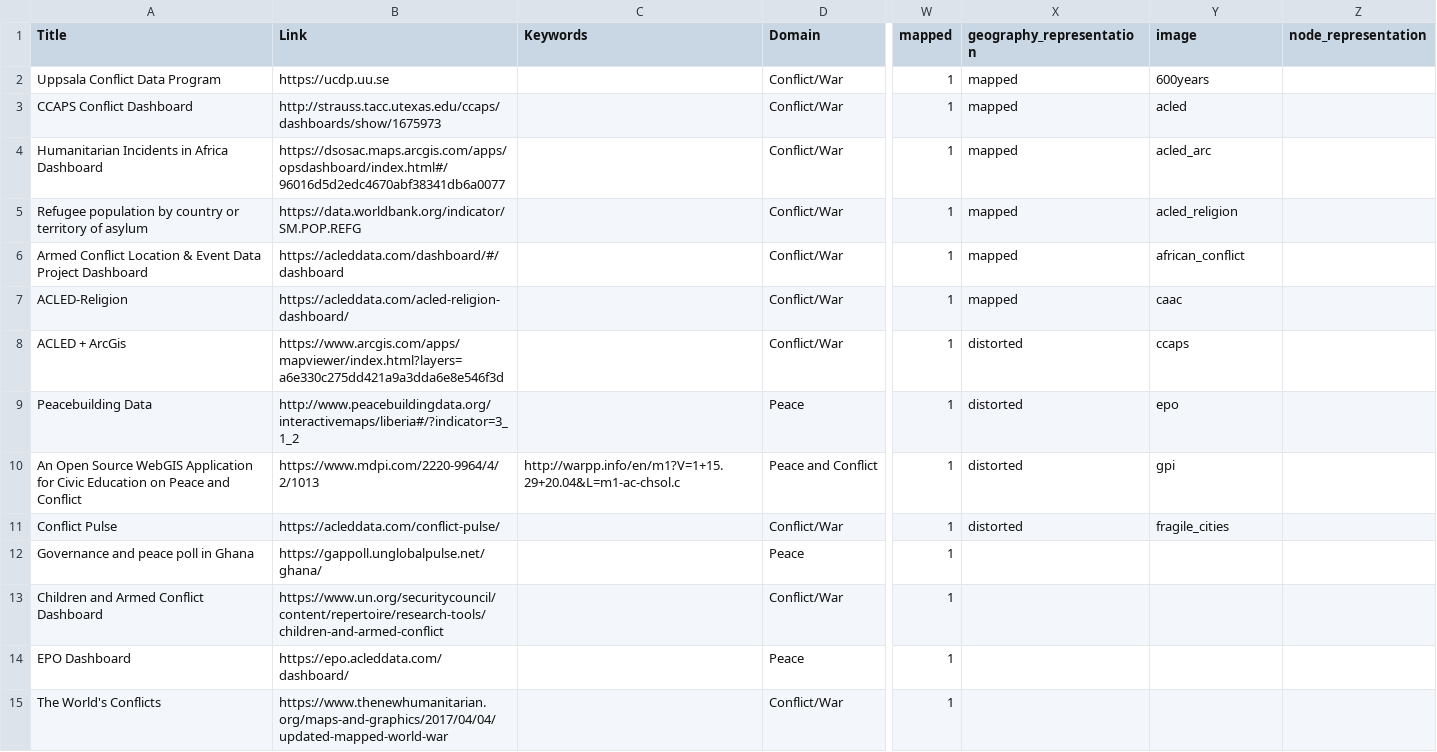
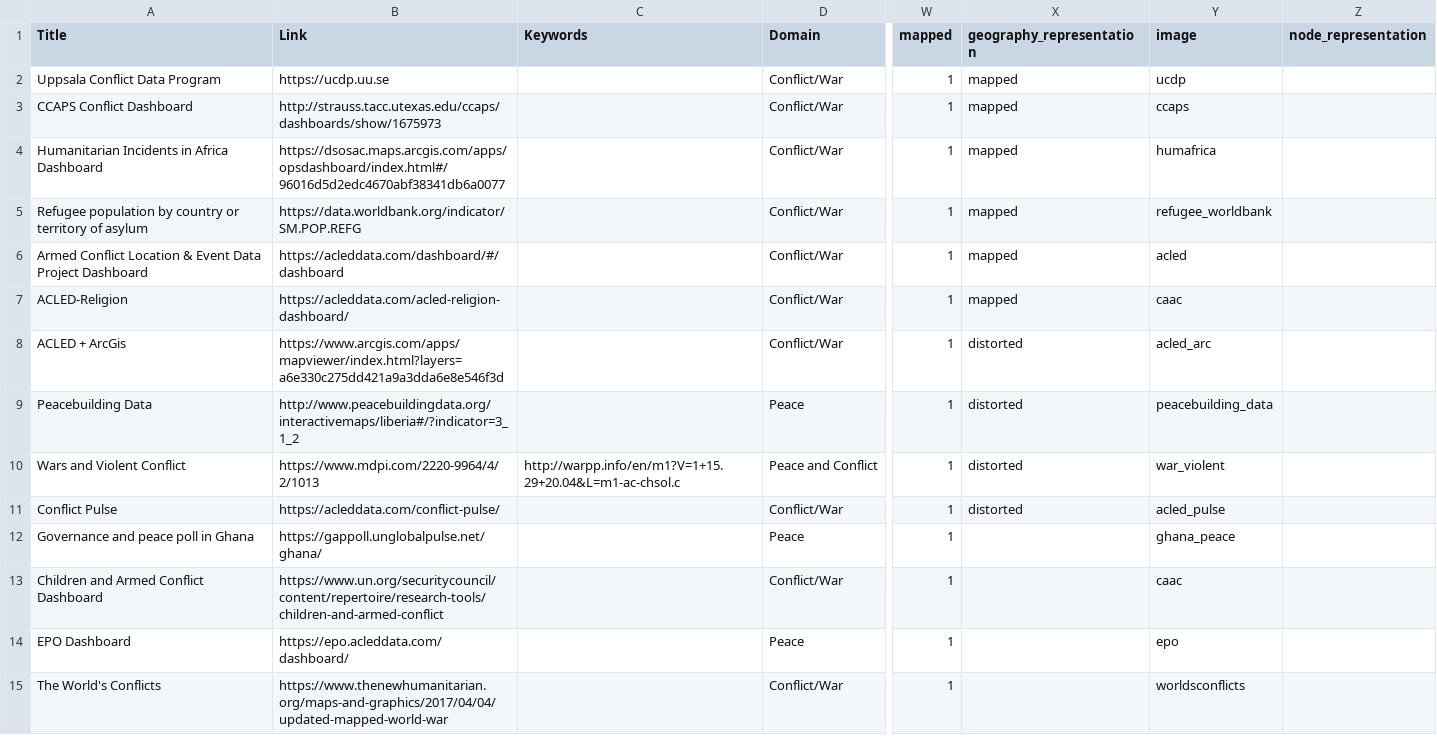
Before and after one commit to conflictvis/conflictvis.github.io, a CSV file: web_vis3.csv, drawn as a sheet; only a part is shown, gaps mark what is left out; the diff covers the shown part only; the diff names each change by its address in the sheet, - before the commit and + after, or states it on an @@ line.

Commit message:
updated image names

```diff
--- a/web_vis3.csv
+++ b/web_vis3.csv
-Y2 (image): 600years
+Y2 (image): ucdp
-Y3 (image): acled
+Y3 (image): ccaps
-Y4 (image): acled_arc
+Y4 (image): humafrica
-Y5 (image): acled_religion
+Y5 (image): refugee_worldbank
-Y6 (image): african_conflict
+Y6 (image): acled
-Y8 (image): ccaps
+Y8 (image): acled_arc
-Y9 (image): epo
+Y9 (image): peacebuilding_data
-A10 (Title): An Open Source WebGIS Application for Civic Education on Peace and Conflict
+A10 (Title): Wars and Violent Conflict
-Y10 (image): gpi
+Y10 (image): war_violent
-Y11 (image): fragile_cities
+Y11 (image): acled_pulse
-Y12 (image): (empty)
+Y12 (image): ghana_peace
-Y13 (image): (empty)
+Y13 (image): caac
-Y14 (image): (empty)
+Y14 (image): epo
-Y15 (image): (empty)
+Y15 (image): worldsconflicts
```
Also changed, not shown: 35 edited cells elsewhere in this file, 14 other files.
